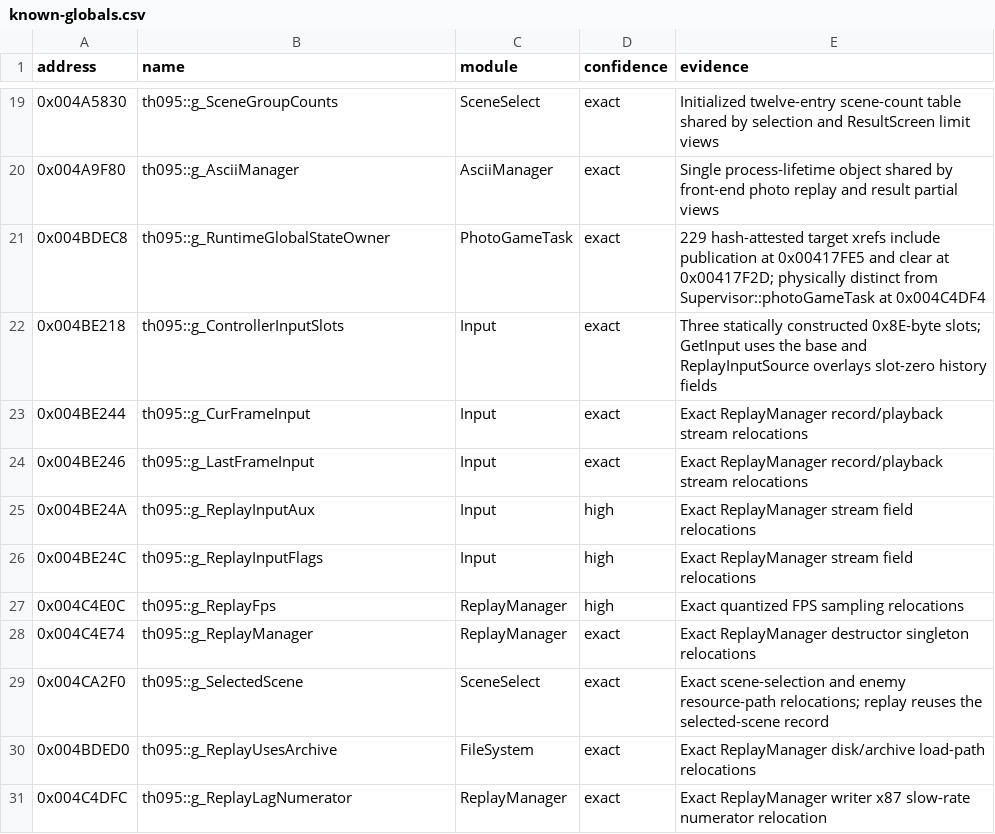
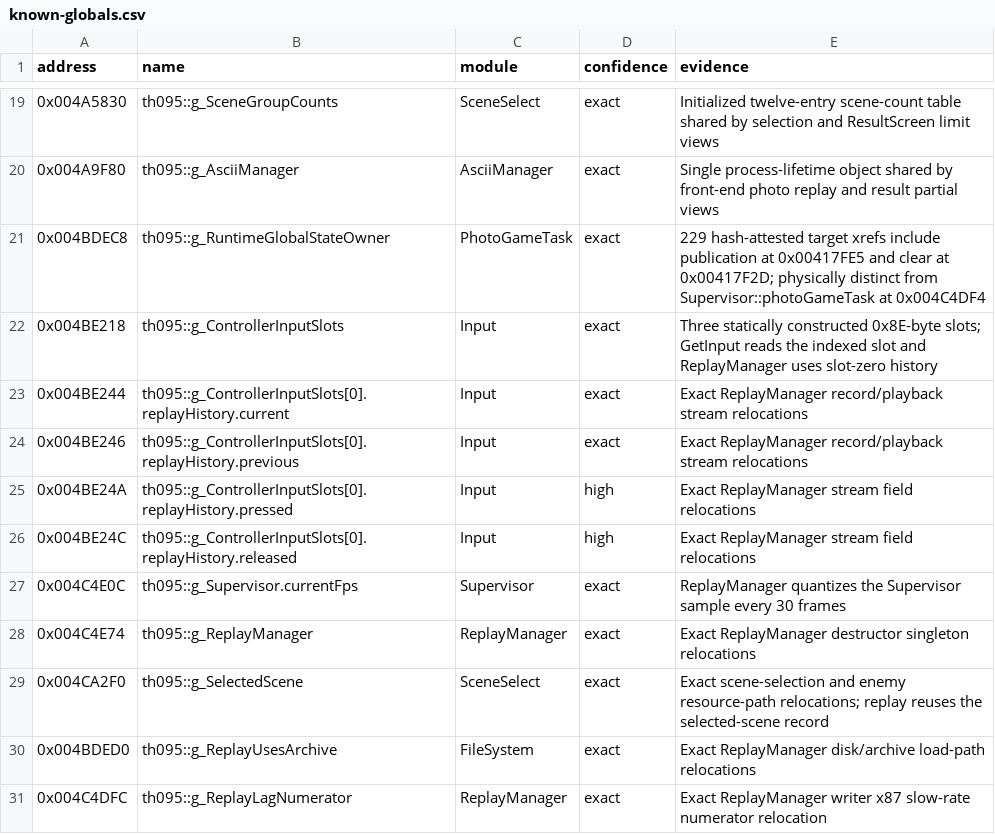
Before and after one commit to N0zoM1z0/th095, a CSV file: config/known-globals.csv, drawn as a sheet; only a part is shown, gaps mark what is left out.

Commit message:
gpt-6.2-sol: give replay input history to the controller slot

```diff
--- a/config/known-globals.csv
+++ b/config/known-globals.csv
@@ -21,8 +21,8 @@ address,name,module,confidence,evidence
 0x004BDEC8,th095::g_RuntimeGlobalStateOwner,PhotoGameTask,exact,229 hash-attested target xrefs include publication at 0x00417FE5 and clear at 0x00417F2D; physically distinct from Supervisor::photoGameTask at 0x004C4DF4
-0x004BE218,th095::g_ControllerInputSlots,Input,exact,Three statically constructed 0x8E-byte slots; GetInput uses the base and ReplayInputSource overlays slot-zero history fields
-0x004BE244,th095::g_CurFrameInput,Input,exact,Exact ReplayManager record/playback stream relocations
-0x004BE246,th095::g_LastFrameInput,Input,exact,Exact ReplayManager record/playback stream relocations
-0x004BE24A,th095::g_ReplayInputAux,Input,high,Exact ReplayManager stream field relocations
-0x004BE24C,th095::g_ReplayInputFlags,Input,high,Exact ReplayManager stream field relocations
-0x004C4E0C,th095::g_ReplayFps,ReplayManager,high,Exact quantized FPS sampling relocations
+0x004BE218,th095::g_ControllerInputSlots,Input,exact,Three statically constructed 0x8E-byte slots; GetInput reads the indexed slot and ReplayManager uses slot-zero history
+0x004BE244,th095::g_ControllerInputSlots[0].replayHistory.current,Input,exact,Exact ReplayManager record/playback stream relocations
+0x004BE246,th095::g_ControllerInputSlots[0].replayHistory.previous,Input,exact,Exact ReplayManager record/playback stream relocations
+0x004BE24A,th095::g_ControllerInputSlots[0].replayHistory.pressed,Input,high,Exact ReplayManager stream field relocations
+0x004BE24C,th095::g_ControllerInputSlots[0].replayHistory.released,Input,high,Exact ReplayManager stream field relocations
+0x004C4E0C,th095::g_Supervisor.currentFps,Supervisor,exact,ReplayManager quantizes the Supervisor sample every 30 frames
 0x004C4E74,th095::g_ReplayManager,ReplayManager,exact,Exact ReplayManager destructor singleton relocations
```
Also changed, not shown: config/functions.csv, config/implemented.csv, 28 other files.
